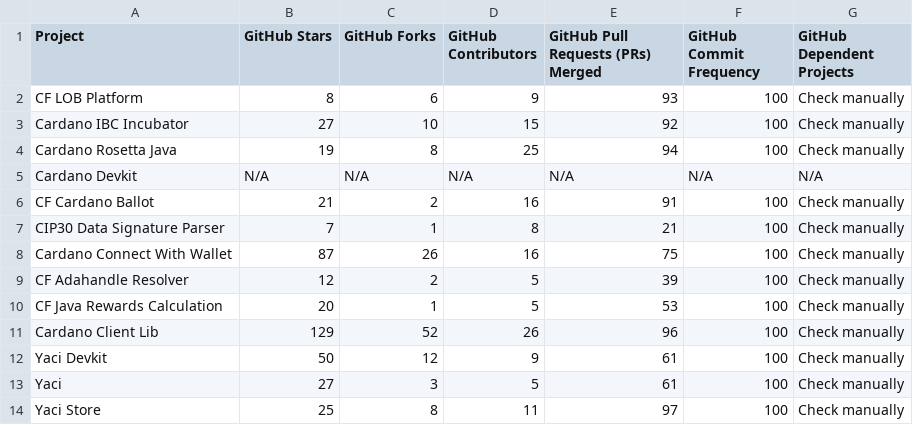
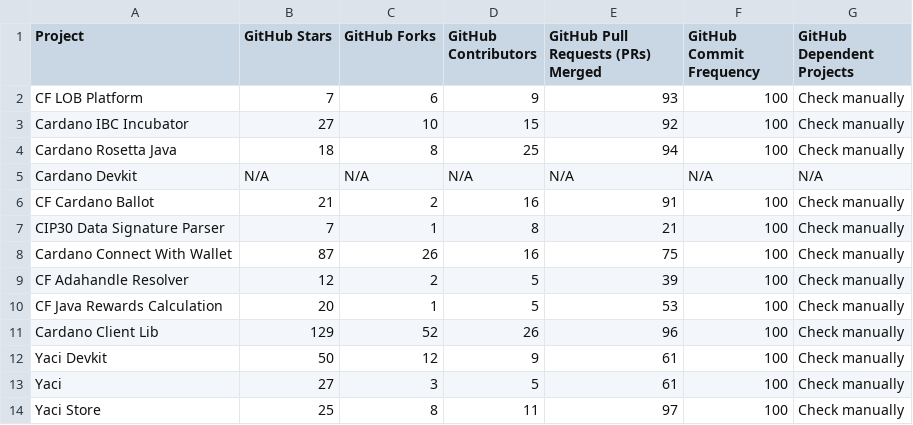
Before and after one commit to darlisagc/Open_source_metrics, a CSV file: open_source_metrics_data.csv, drawn as a sheet.

```diff
--- a/open_source_metrics_data.csv
+++ b/open_source_metrics_data.csv
@@ -1,5 +1,5 @@
 Project,GitHub Stars,GitHub Forks,GitHub Contributors,GitHub Pull Requests (PRs) Merged,GitHub Commit Frequency,GitHub Dependent Projects
-CF LOB Platform,8,6,9,93,100,Check manually
+CF LOB Platform,7,6,9,93,100,Check manually
 Cardano IBC Incubator,27,10,15,92,100,Check manually
-Cardano Rosetta Java,19,8,25,94,100,Check manually
+Cardano Rosetta Java,18,8,25,94,100,Check manually
 Cardano Devkit,N/A,N/A,N/A,N/A,N/A,N/A
```
Also changed, not shown: 2 other files.
